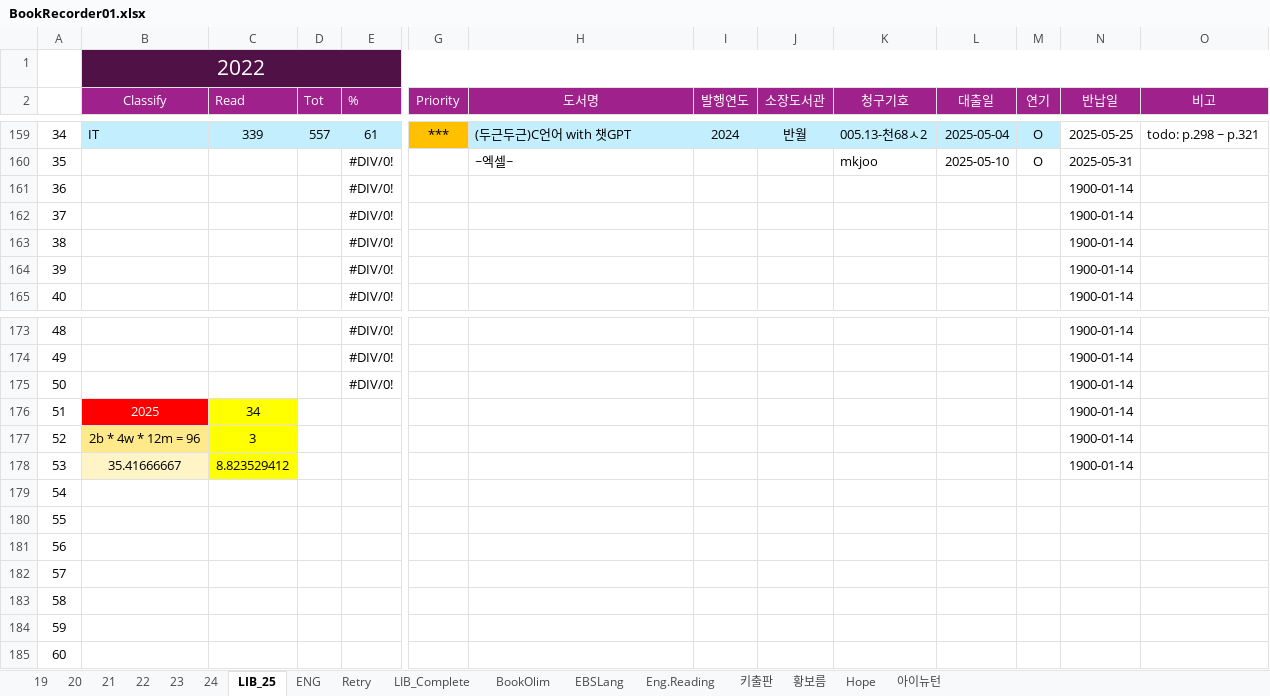
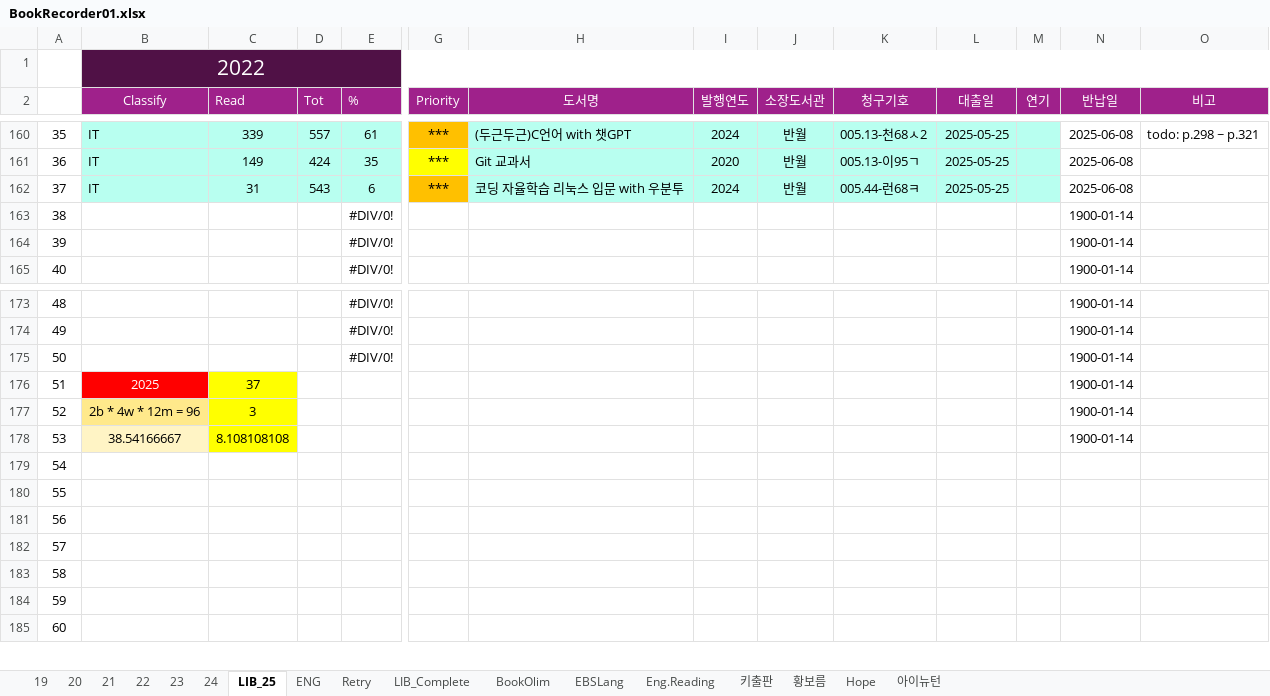
Before and after one commit to SangguKang/doc, an Excel workbook: Book/BookRecorder01.xlsx, sheet LIB_25, drawn as a sheet; only a part is shown, gaps mark what is left out; values as stored, in another font and other column widths than the file's, no borders; removed rows and columns are numbered as before the commit, all else as after; rows hold the shown columns only; the diff covers the shown part only; the diff names each change by its address in the sheet, - before the commit and + after, or states it on an @@ line.

```diff
--- a/Book/BookRecorder01.xlsx (sheet LIB_25)
+++ b/Book/BookRecorder01.xlsx (sheet LIB_25)
-A160: 34
+A160: 35
-L160 (대출일): 2025-05-04
+L160 (대출일): 2025-05-25
-M160 (연기): O
+M160 (연기): (empty)
-N160 (반납일): 2025-05-25
+N160 (반납일): 2025-06-08
-row 160: 35 |  |  |  | #DIV/0! |  | ~엑셀~ |  |  | mkjoo | 2025-05-10 | O | 2025-05-31
-row 161: 36 |  |  |  | #DIV/0! |  |  |  |  |  |  |  | 1900-01-14
-row 162: 37 |  |  |  | #DIV/0! |  |  |  |  |  |  |  | 1900-01-14
+row 161: 36 | IT | 149 | 424 | 35 | *** | Git 교과서 | 2020 | 반월 | 005.13-이95ㄱ | 2025-05-25 |  | 2025-06-08
+row 162: 37 | IT | 31 | 543 | 6 | *** | 코딩 자율학습 리눅스 입문 with 우분투 | 2024 | 반월 | 005.44-런68ㅋ | 2025-05-25 |  | 2025-06-08
-C176 (Read): 34
+C176 (Read): 37
-B178 (Classify): 35.41666667
+B178 (Classify): 38.54166667
-C178 (Read): 8.823529412
+C178 (Read): 8.108108108
```
Also changed, not shown: 7 added rows, 6 removed rows, 16 edited cells and cell formats elsewhere in this sheet, formulas that keep their value.
